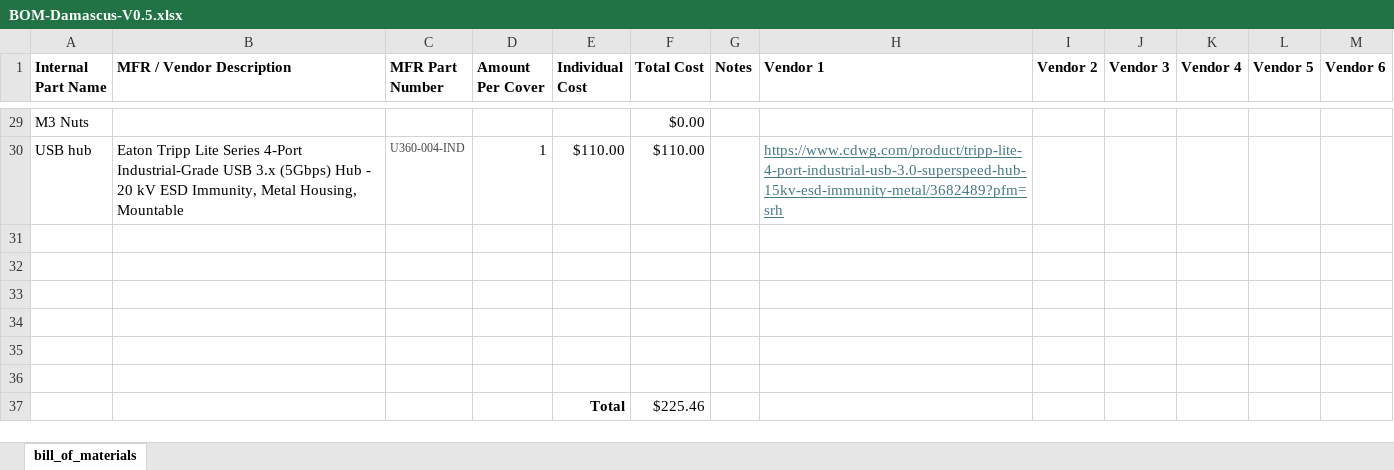
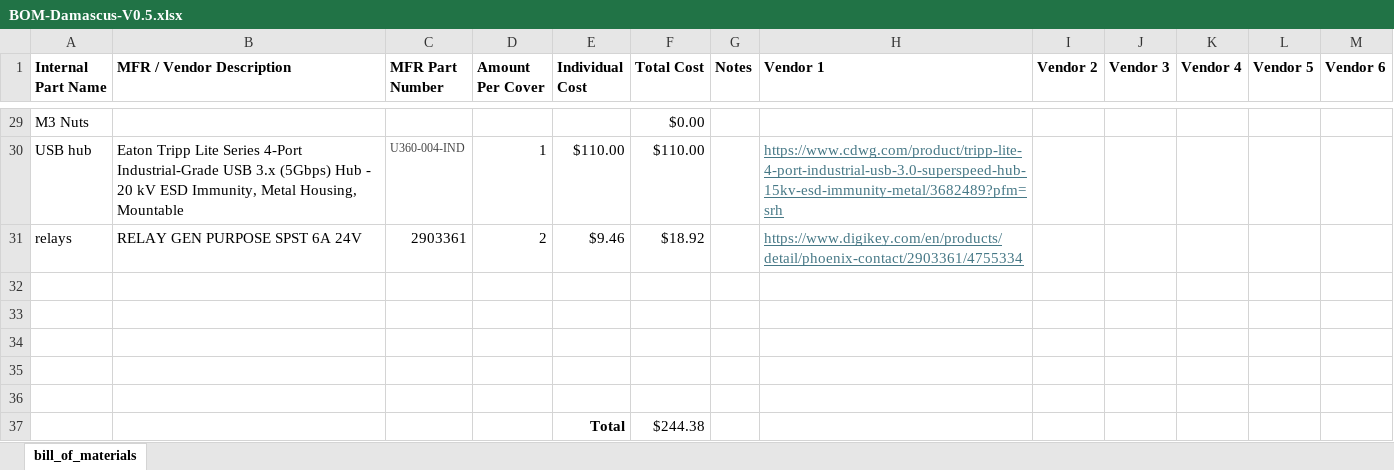
Before and after one commit to arts-laboratory/lpbf-observer, an Excel workbook: system_development/Damascus/V0.5/BOM-Damascus-V0.5.xlsx, sheet bill_of_materials, drawn as a sheet; only a part is shown, gaps mark what is left out; values as stored, in another font and other column widths than the file's, no borders; removed rows and columns are numbered as before the commit, all else as after; the diff names each change by its address in the sheet, - before the commit and + after, or states it on an @@ line.

Commit message:
Update BOM-Damascus-V0.5.xlsx

```diff
--- a/system_development/Damascus/V0.5/BOM-Damascus-V0.5.xlsx (sheet bill_of_materials)
+++ b/system_development/Damascus/V0.5/BOM-Damascus-V0.5.xlsx (sheet bill_of_materials)
+row 31: relays | RELAY GEN PURPOSE SPST 6A 24V | 2903361 | 2 | $9.46 | $18.92 |  | https://www.digikey.com/en/products/detail/phoenix-contact/2903361/4755334
-row 37: (empty)
+row 37:  |  |  |  | Total | $244.38
-row 37:  |  |  |  | Total | $225.46
```
